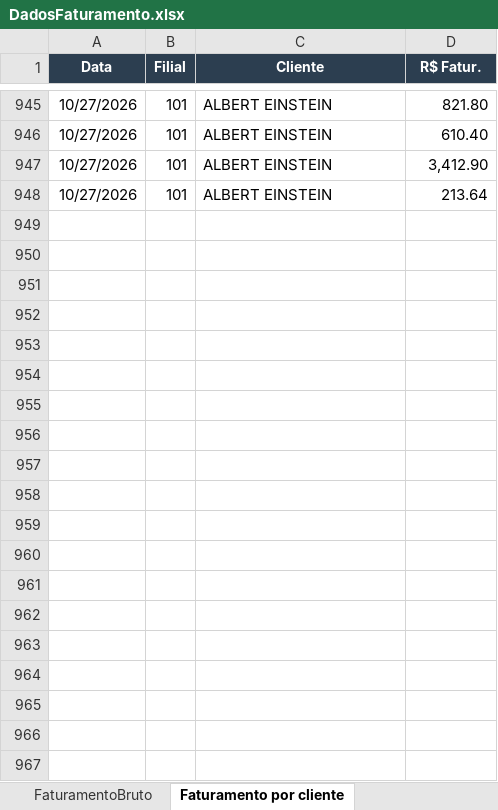
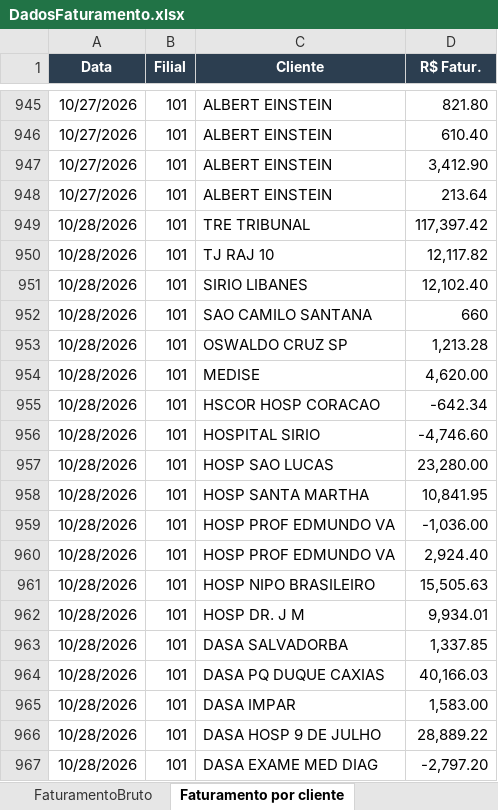
Before and after one commit to Retr00-Br/AcompanhamentoProducao, an Excel workbook: DadosFaturamento.xlsx, sheet Faturamento por cliente, drawn as a sheet; only a part is shown, gaps mark what is left out; values as stored, in another font and other column widths than the file's, no borders; the diff covers the shown part only; the diff names each change by its address in the sheet, - before the commit and + after, or states it on an @@ line.

```diff
--- a/DadosFaturamento.xlsx (sheet Faturamento por cliente)
+++ b/DadosFaturamento.xlsx (sheet Faturamento por cliente)
+row 949: 10/28/2026 | 101 | TRE TRIBUNAL | 117,397.42
+row 950: 10/28/2026 | 101 | TJ RAJ 10 | 12,117.82
+row 951: 10/28/2026 | 101 | SIRIO LIBANES | 12,102.40
+row 952: 10/28/2026 | 101 | SAO CAMILO SANTANA | 660
+row 953: 10/28/2026 | 101 | OSWALDO CRUZ SP | 1,213.28
+row 954: 10/28/2026 | 101 | MEDISE | 4,620.00
+row 955: 10/28/2026 | 101 | HSCOR HOSP CORACAO | -642.34
+row 956: 10/28/2026 | 101 | HOSPITAL SIRIO | -4,746.60
+row 957: 10/28/2026 | 101 | HOSP SAO LUCAS | 23,280.00
+row 958: 10/28/2026 | 101 | HOSP SANTA MARTHA | 10,841.95
+row 959: 10/28/2026 | 101 | HOSP PROF EDMUNDO VA | -1,036.00
+row 960: 10/28/2026 | 101 | HOSP PROF EDMUNDO VA | 2,924.40
+row 961: 10/28/2026 | 101 | HOSP NIPO BRASILEIRO | 15,505.63
+row 962: 10/28/2026 | 101 | HOSP DR. J M | 9,934.01
+row 963: 10/28/2026 | 101 | DASA SALVADORBA | 1,337.85
+row 964: 10/28/2026 | 101 | DASA PQ DUQUE CAXIAS | 40,166.03
+row 965: 10/28/2026 | 101 | DASA IMPAR | 1,583.00
+row 966: 10/28/2026 | 101 | DASA HOSP 9 DE JULHO | 28,889.22
+row 967: 10/28/2026 | 101 | DASA EXAME MED DIAG | -2,797.20
```
Also changed, not shown: 28 added rows elsewhere in this sheet, sheet FaturamentoBruto, DadosProducao.xlsx, DadosRomaneios.xlsx.
